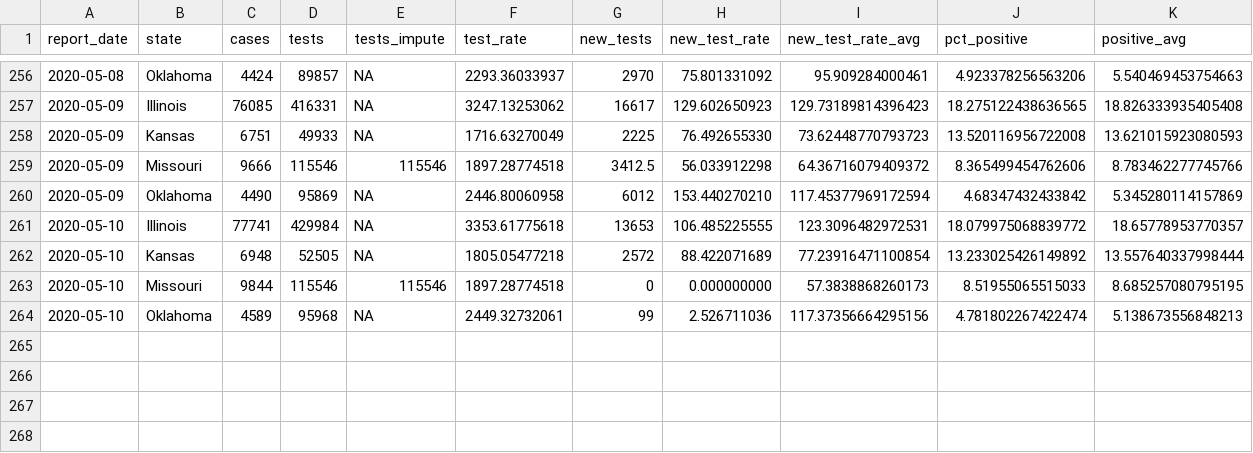
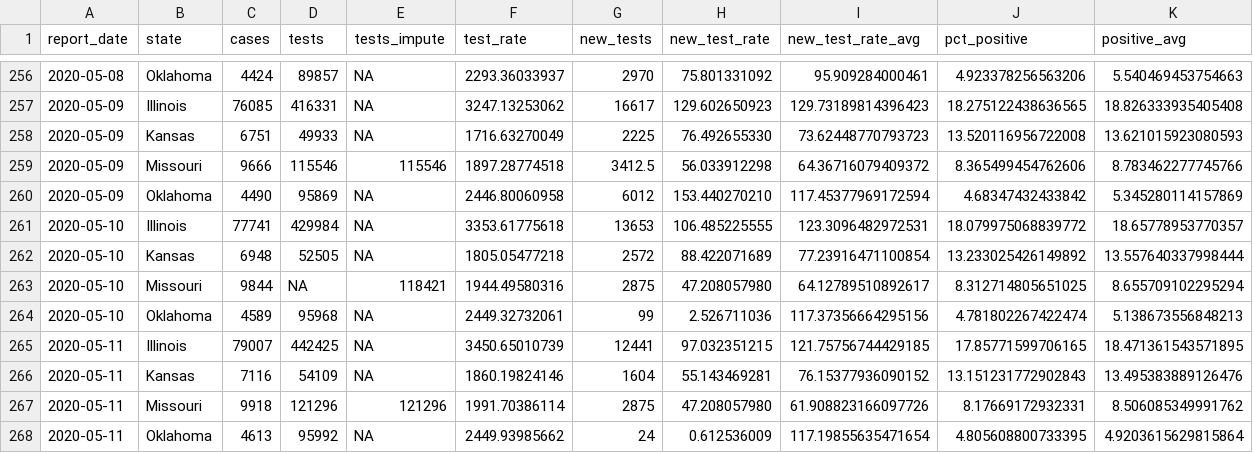
Before and after one commit to slu-openGIS/covid_daily_viz_archive, a CSV file: data/state/state_testing.csv, drawn as a sheet; only a part is shown, gaps mark what is left out.

```diff
--- a/data/state/state_testing.csv
+++ b/data/state/state_testing.csv
@@ -262,3 +262,7 @@ report_date,state,cases,tests,tests_impute,test_rate,new_tests,new_test_rate,new
 2020-05-10,Kansas,6948,52505,NA,1805.05477218,2572, 88.422071689,77.23916471100854,13.233025426149892,13.557640337998444
-2020-05-10,Missouri,9844,115546,115546,1897.28774518,0,  0.000000000,57.3838868260173,8.51955065515033,8.685257080795195
+2020-05-10,Missouri,9844,NA,118421,1944.49580316,2875, 47.208057980,64.12789510892617,8.312714805651025,8.655709102295294
 2020-05-10,Oklahoma,4589,95968,NA,2449.32732061,99,  2.526711036,117.37356664295156,4.781802267422474,5.138673556848213
+2020-05-11,Illinois,79007,442425,NA,3450.65010739,12441, 97.032351215,121.75756744429185,17.85771599706165,18.471361543571895
+2020-05-11,Kansas,7116,54109,NA,1860.19824146,1604, 55.143469281,76.15377936090152,13.151231772902843,13.495383889126476
+2020-05-11,Missouri,9918,121296,121296,1991.70386114,2875, 47.208057980,61.908823166097726,8.17669172932331,8.506085349991762
+2020-05-11,Oklahoma,4613,95992,NA,2449.93985662,24,  0.612536009,117.19855635471654,4.805608800733395,4.9203615629815864
```
Also changed, not shown: data/metro_all/metro_full.csv, data/state/state_full.csv, 14 other files.
